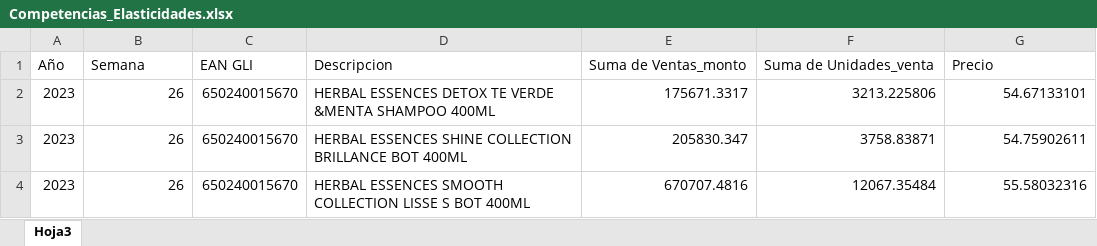
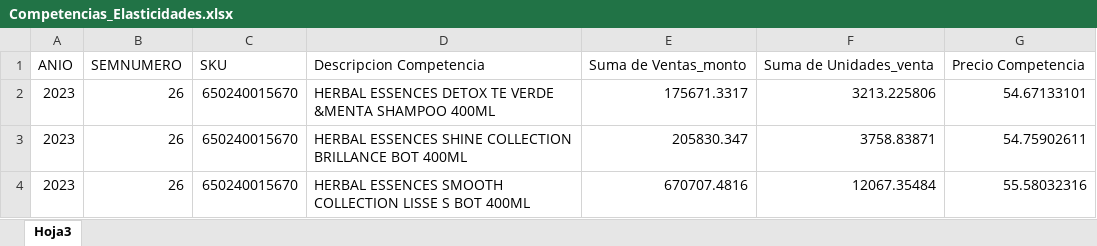
Before and after one commit to ROCIO-RL/ElasticidadesSKU, an Excel workbook: Competencias_Elasticidades.xlsx, sheet Hoja3, drawn as a sheet; only a part is shown; values as stored, in another font and other column widths than the file's, no borders; removed rows and columns are numbered as before the commit, all else as after; the diff names each change by its address in the sheet, - before the commit and + after, or states it on an @@ line.

Commit message:
Actualizacion excel competencias

```diff
--- a/Competencias_Elasticidades.xlsx (sheet Hoja3)
+++ b/Competencias_Elasticidades.xlsx (sheet Hoja3)
-row 1: Año | Semana | EAN GLI | Descripcion | Suma de Ventas_monto | Suma de Unidades_venta | Precio
+row 1: ANIO | SEMNUMERO | SKU | Descripcion Competencia | Suma de Ventas_monto | Suma de Unidades_venta | Precio Competencia
```
